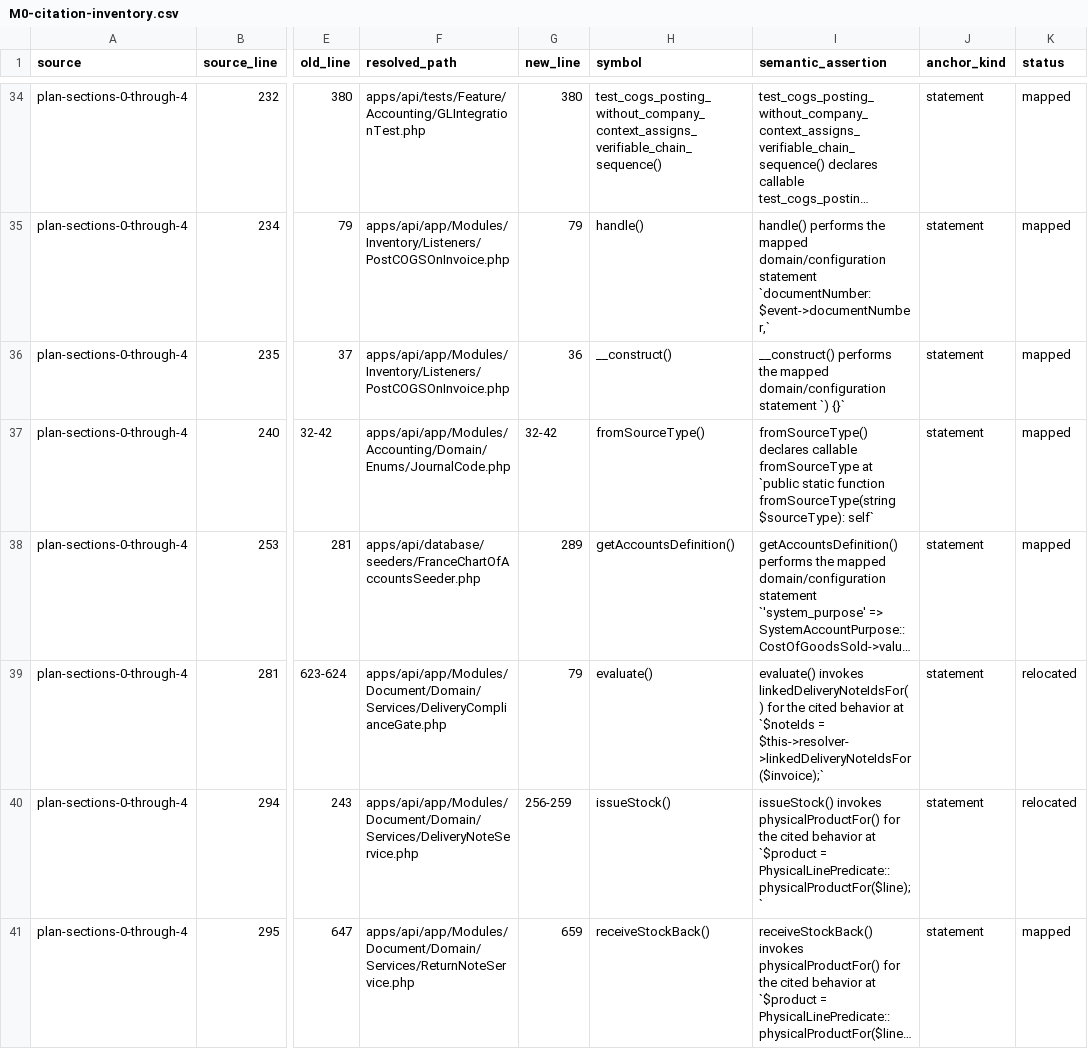
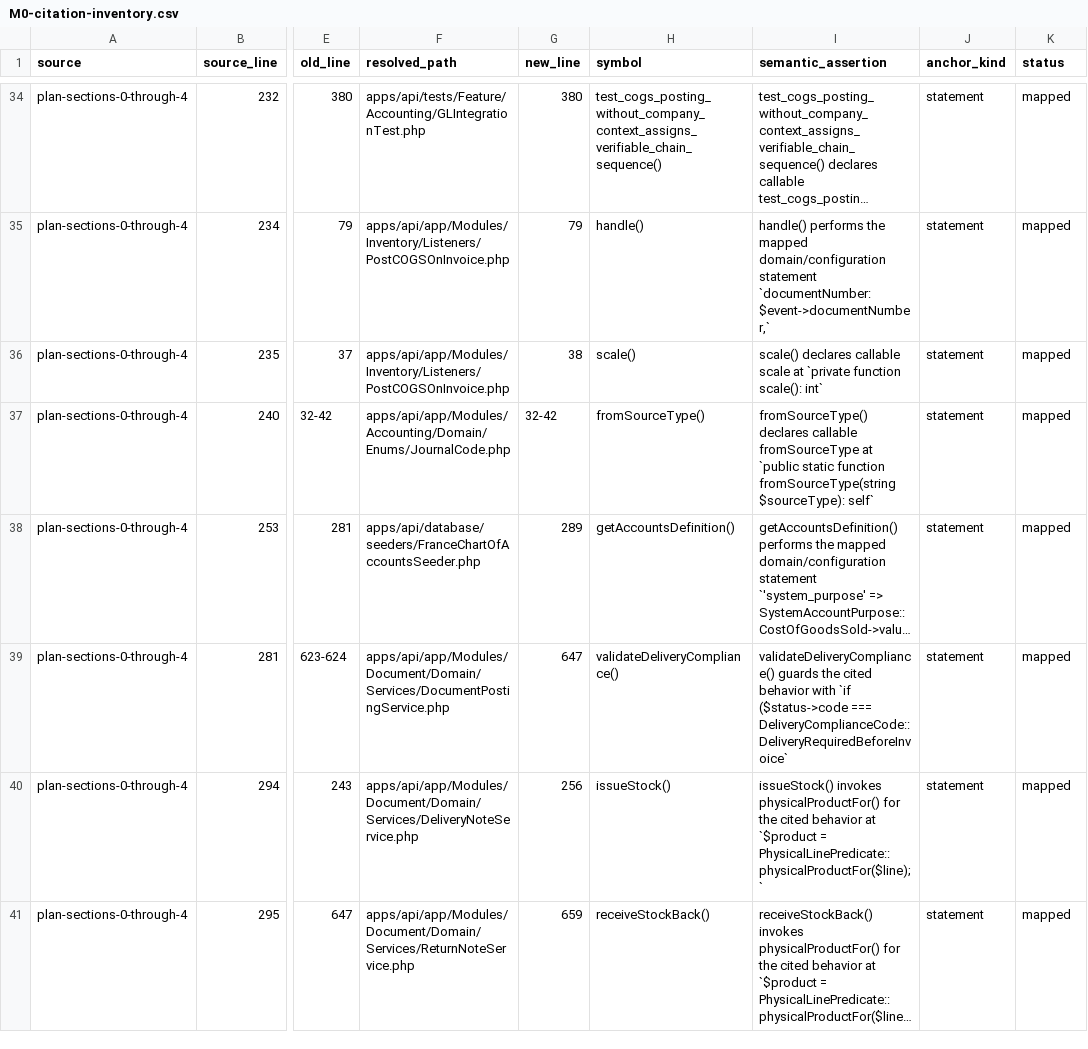
Before and after one commit to dhouhaferjani-lgtm/erp-pos-build, a CSV file: docs/handoff/reviews/wave3-3c-3d/M0-citation-inventory.csv, drawn as a sheet; only a part is shown, gaps mark what is left out; long unchanged cells end in …; the diff covers the shown part only; the diff names each change by its address in the sheet, - before the commit and + after, or states it on an @@ line.

```diff
--- a/docs/handoff/reviews/wave3-3c-3d/M0-citation-inventory.csv
+++ b/docs/handoff/reviews/wave3-3c-3d/M0-citation-inventory.csv
-G36 (new_line): 36
+G36 (new_line): 38
-H36 (symbol): __construct()
+H36 (symbol): scale()
-I36 (semantic_assertion): __construct() performs the mapped domain/configuration statement `) {}`
+I36 (semantic_assertion): scale() declares callable scale at `private function scale(): int`
-F39 (resolved_path): apps/api/app/Modules/Document/Domain/Services/DeliveryComplianceGate.php
+F39 (resolved_path): apps/api/app/Modules/Document/Domain/Services/DocumentPostingService.php
-G39 (new_line): 79
+G39 (new_line): 647
-H39 (symbol): evaluate()
+H39 (symbol): validateDeliveryCompliance()
-I39 (semantic_assertion): evaluate() invokes linkedDeliveryNoteIdsFor() for the cited behavior at `$noteIds = $this->resolver->linkedDeliveryNoteIdsFor($invoice);`
+I39 (semantic_assertion): validateDeliveryCompliance() guards the cited behavior with `if ($status->code === DeliveryComplianceCode::DeliveryRequiredBeforeInvoice`
-K39:K40 (status): relocated
+K39:K40 (status): mapped
-G40 (new_line): 256-259
+G40 (new_line): 256
```
Also changed, not shown: 70 edited cells elsewhere in this file, 6 other files.
